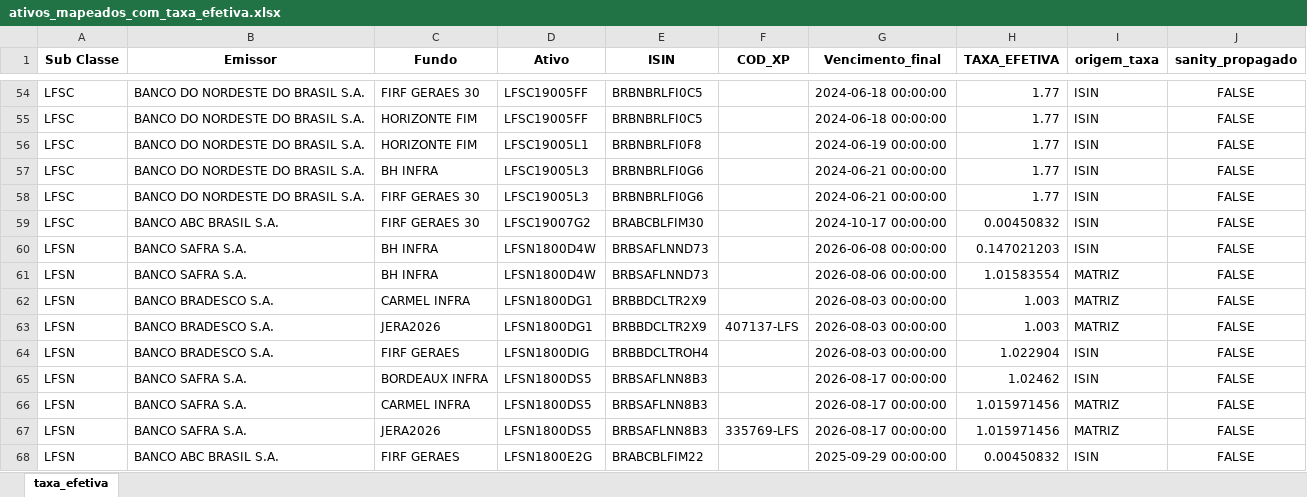
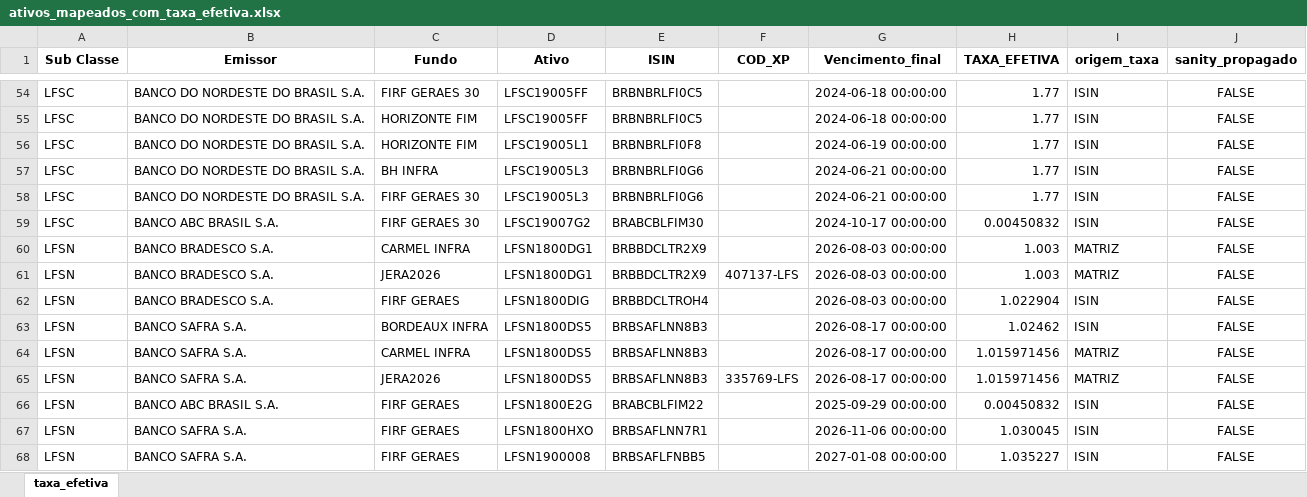
Before and after one commit to AFINVEST/Projeto-Hedge-CDI, an Excel workbook: Dados/ativos_mapeados_com_taxa_efetiva.xlsx, sheet taxa_efetiva, drawn as a sheet; only a part is shown, gaps mark what is left out; the shorter side is filled out with more unchanged rows; values as stored, in another font and other column widths than the file's, no borders; the diff names each change by its address in the sheet, - before the commit and + after, or states it on an @@ line.

```diff
--- a/Dados/ativos_mapeados_com_taxa_efetiva.xlsx (sheet taxa_efetiva)
+++ b/Dados/ativos_mapeados_com_taxa_efetiva.xlsx (sheet taxa_efetiva)
-row 60: LFSN | BANCO SAFRA S.A. | BH INFRA | LFSN1800D4W | BRBSAFLNND73 |  | 2026-06-08 00:00:00 | 0.147021203 | ISIN | FALSE
-row 61: LFSN | BANCO SAFRA S.A. | BH INFRA | LFSN1800D4W | BRBSAFLNND73 |  | 2026-08-06 00:00:00 | 1.01583554 | MATRIZ | FALSE
```
Also changed, not shown: Dados/Tratamento Exceções.xlsx, 1 other file.
